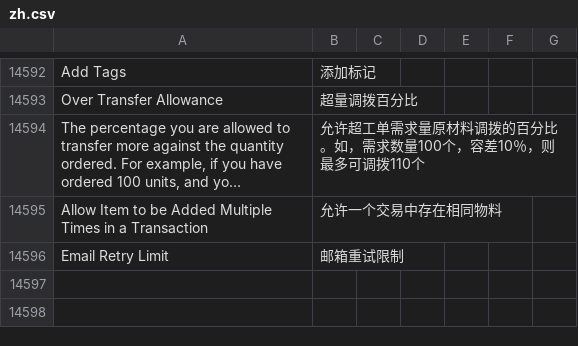
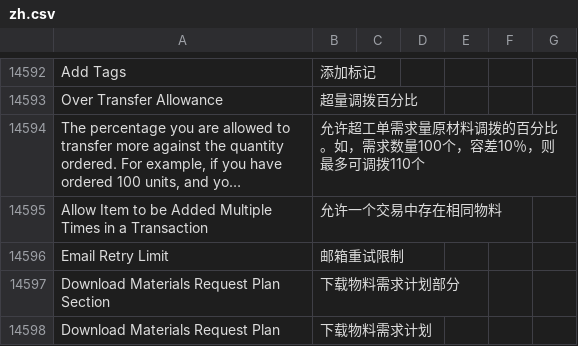
Before and after one commit to z1coyan/erpnext_chinese, a CSV file: erpnext_chinese/translations/zh.csv, drawn as a sheet; only a part is shown, gaps mark what is left out; long unchanged cells end in …; the diff names each change by its address in the sheet, - before the commit and + after, or states it on an @@ line.

Commit message:
15069添加v14词条
Signed-off-by: zhoumou2022 <11558471+zhoumou2022_admin@user.noreply.gitee.com>

```diff
--- a/erpnext_chinese/translations/zh.csv
+++ b/erpnext_chinese/translations/zh.csv
+row 14597: Download Materials Request Plan Section | 下载物料需求计划部分
+row 14598: Download Materials Request Plan | 下载物料需求计划
```
